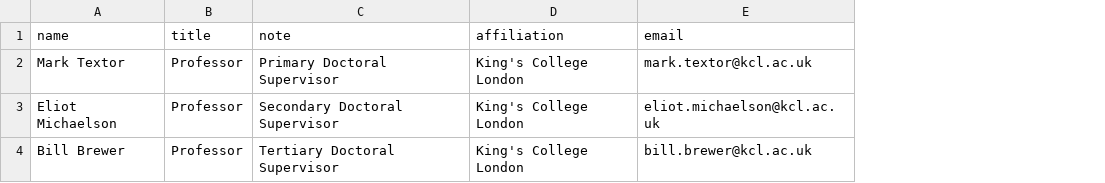
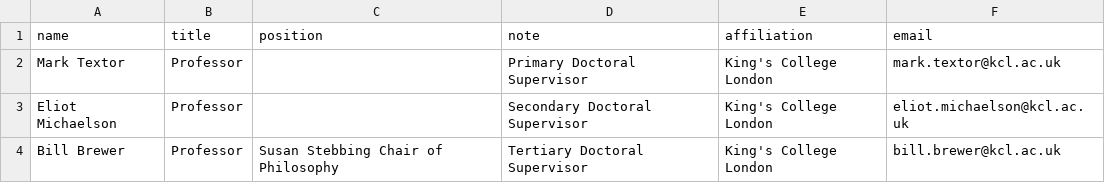
Before and after one commit to Hugo-Heagren/CV-and-website, a CSV file: references.csv, drawn as a sheet; the diff names each change by its address in the sheet, - before the commit and + after, or states it on an @@ line.

Commit message:
include chairs/fancy positions in references

```diff
--- a/references.csv
+++ b/references.csv
+column C (position), row 4: Susan Stebbing Chair of Philosophy
```
Also changed, not shown: 1 other file.
